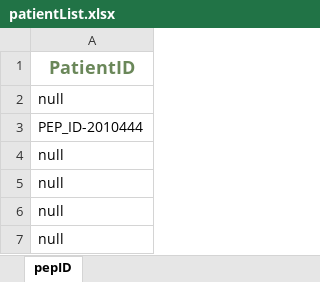
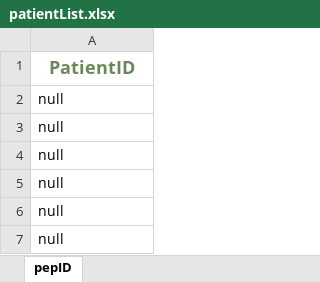
Before and after one commit to jahg117/FrameworkCucumber, an Excel workbook: src/main/java/config/excel/patientList.xlsx, sheet pepID, drawn as a sheet; only a part is shown; the shorter side is filled out with more unchanged rows; values as stored, in another font and other column widths than the file's, no borders; the diff covers the shown part only; the diff names each change by its address in the sheet, - before the commit and + after, or states it on an @@ line.

```diff
--- a/src/main/java/config/excel/patientList.xlsx (sheet pepID)
+++ b/src/main/java/config/excel/patientList.xlsx (sheet pepID)
-row 3: PEP_ID-2010444
```
Also changed, not shown: 141 removed rows and 1 edited cell elsewhere in this sheet, 2 other files.
